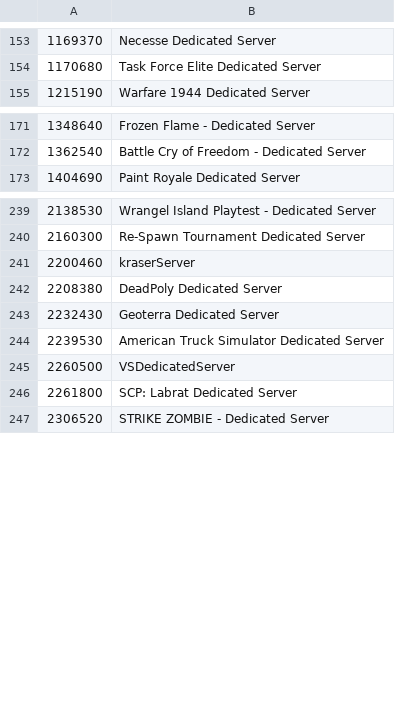
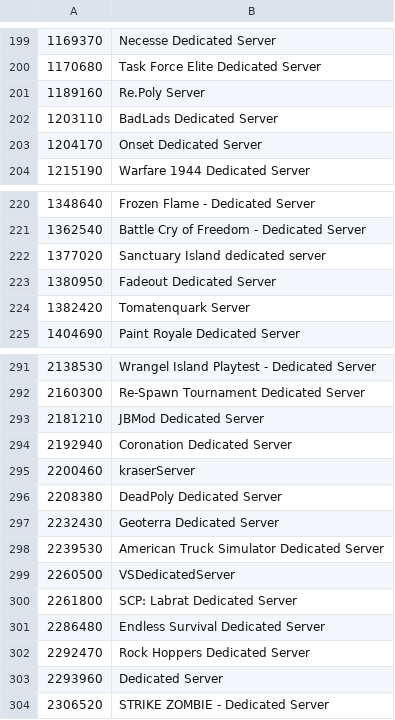
Before and after one commit to dgibbs64/SteamCMD-AppID-List-Servers, a CSV file: steamcmd_appid_servers_linux.csv, drawn as a sheet; only a part is shown, gaps mark what is left out; the diff covers the shown part only.

```diff
--- a/steamcmd_appid_servers_linux.csv
+++ b/steamcmd_appid_servers_linux.csv
@@ -154,2 +200,5 @@
 1170680,"Task Force Elite Dedicated Server"
+1189160,"Re.Poly Server"
+1203110,"BadLads Dedicated Server"
+1204170,"Onset Dedicated Server"
 1215190,"Warfare 1944 Dedicated Server"
@@ -172,2 +221,5 @@
 1362540,"Battle Cry of Freedom - Dedicated Server"
+1377020,"Sanctuary Island dedicated server"
+1380950,"Fadeout Dedicated Server"
+1382420,"Tomatenquark Server"
 1404690,"Paint Royale Dedicated Server"
@@ -240,2 +292,4 @@
 2160300,"Re-Spawn Tournament Dedicated Server"
+2181210,"JBMod Dedicated Server"
+2192940,"Coronation Dedicated Server"
 2200460,"kraserServer"
@@ -246,2 +300,5 @@
 2261800,"SCP: Labrat Dedicated Server"
+2286480,"Endless Survival Dedicated Server"
+2292470,"Rock Hoppers Dedicated Server"
+2293960,"Dedicated Server"
 2306520,"STRIKE ZOMBIE - Dedicated Server"
```
Also changed, not shown: 46 added rows elsewhere in this file, steamcmd_appid_servers_windows.csv, 4 other files.
